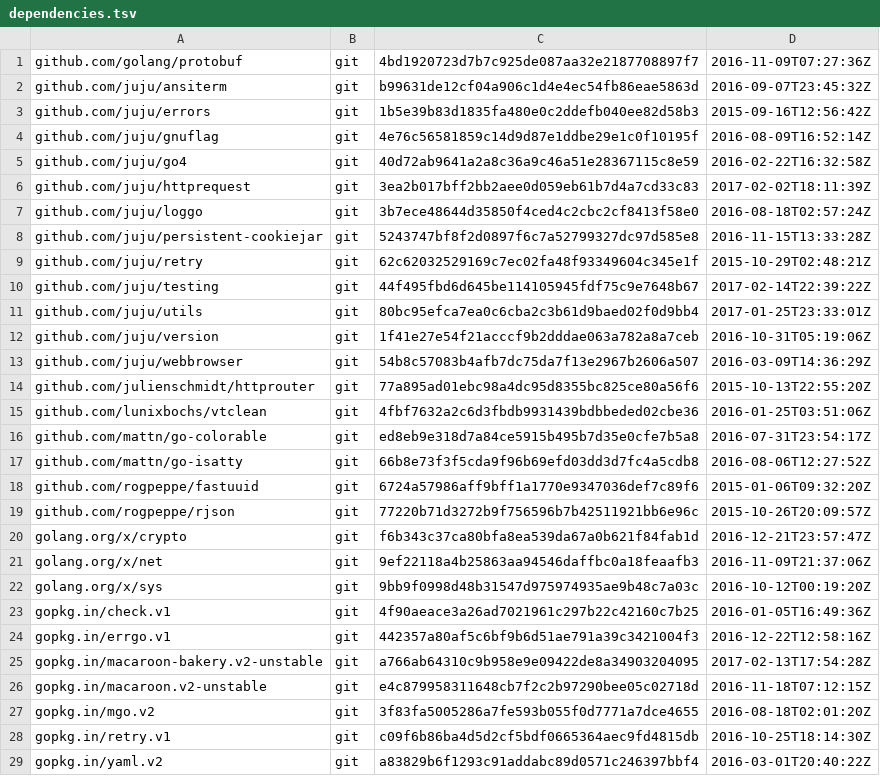
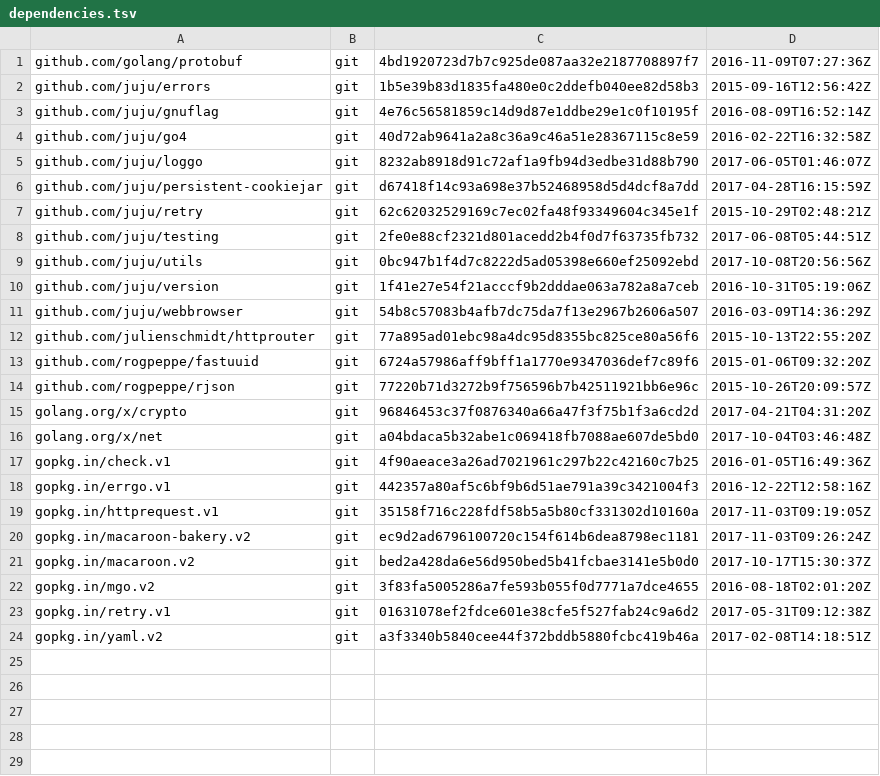
Before and after one commit to rogpeppe/bhttp, a TSV file: dependencies.tsv, drawn as a sheet.

Commit message:
update to bakery.v2

```diff
--- a/dependencies.tsv
+++ b/dependencies.tsv
@@ -1,3 +1,2 @@
 github.com/golang/protobuf	git	4bd1920723d7b7c925de087aa32e2187708897f7	2016-11-09T07:27:36Z
-github.com/juju/ansiterm	git	b99631de12cf04a906c1d4e4ec54fb86eae5863d	2016-09-07T23:45:32Z
 github.com/juju/errors	git	1b5e39b83d1835fa480e0c2ddefb040ee82d58b3	2015-09-16T12:56:42Z
@@ -5,8 +4,7 @@ github.com/juju/gnuflag	git	4e76c56581859c14d9d87e1ddbe29e1c0f10195f	2016-08-09T
 github.com/juju/go4	git	40d72ab9641a2a8c36a9c46a51e28367115c8e59	2016-02-22T16:32:58Z
-github.com/juju/httprequest	git	3ea2b017bff2bb2aee0d059eb61b7d4a7cd33c83	2017-02-02T18:11:39Z
-github.com/juju/loggo	git	3b7ece48644d35850f4ced4c2cbc2cf8413f58e0	2016-08-18T02:57:24Z
-github.com/juju/persistent-cookiejar	git	5243747bf8f2d0897f6c7a52799327dc97d585e8	2016-11-15T13:33:28Z
+github.com/juju/loggo	git	8232ab8918d91c72af1a9fb94d3edbe31d88b790	2017-06-05T01:46:07Z
+github.com/juju/persistent-cookiejar	git	d67418f14c93a698e37b52468958d5d4dcf8a7dd	2017-04-28T16:15:59Z
 github.com/juju/retry	git	62c62032529169c7ec02fa48f93349604c345e1f	2015-10-29T02:48:21Z
-github.com/juju/testing	git	44f495fbd6d645be114105945fdf75c9e7648b67	2017-02-14T22:39:22Z
-github.com/juju/utils	git	80bc95efca7ea0c6cba2c3b61d9baed02f0d9bb4	2017-01-25T23:33:01Z
+github.com/juju/testing	git	2fe0e88cf2321d801acedd2b4f0d7f63735fb732	2017-06-08T05:44:51Z
+github.com/juju/utils	git	0bc947b1f4d7c8222d5ad05398e660ef25092ebd	2017-10-08T20:56:56Z
 github.com/juju/version	git	1f41e27e54f21acccf9b2dddae063a782a8a7ceb	2016-10-31T05:19:06Z
@@ -14,16 +12,13 @@ github.com/juju/webbrowser	git	54b8c57083b4afb7dc75da7f13e2967b2606a507	2016-03-
 github.com/julienschmidt/httprouter	git	77a895ad01ebc98a4dc95d8355bc825ce80a56f6	2015-10-13T22:55:20Z
-github.com/lunixbochs/vtclean	git	4fbf7632a2c6d3fbdb9931439bdbbeded02cbe36	2016-01-25T03:51:06Z
-github.com/mattn/go-colorable	git	ed8eb9e318d7a84ce5915b495b7d35e0cfe7b5a8	2016-07-31T23:54:17Z
-github.com/mattn/go-isatty	git	66b8e73f3f5cda9f96b69efd03dd3d7fc4a5cdb8	2016-08-06T12:27:52Z
 github.com/rogpeppe/fastuuid	git	6724a57986aff9bff1a1770e9347036def7c89f6	2015-01-06T09:32:20Z
 github.com/rogpeppe/rjson	git	77220b71d3272b9f756596b7b42511921bb6e96c	2015-10-26T20:09:57Z
-golang.org/x/crypto	git	f6b343c37ca80bfa8ea539da67a0b621f84fab1d	2016-12-21T23:57:47Z
-golang.org/x/net	git	9ef22118a4b25863aa94546daffbc0a18feaafb3	2016-11-09T21:37:06Z
-golang.org/x/sys	git	9bb9f0998d48b31547d975974935ae9b48c7a03c	2016-10-12T00:19:20Z
+golang.org/x/crypto	git	96846453c37f0876340a66a47f3f75b1f3a6cd2d	2017-04-21T04:31:20Z
+golang.org/x/net	git	a04bdaca5b32abe1c069418fb7088ae607de5bd0	2017-10-04T03:46:48Z
 gopkg.in/check.v1	git	4f90aeace3a26ad7021961c297b22c42160c7b25	2016-01-05T16:49:36Z
 gopkg.in/errgo.v1	git	442357a80af5c6bf9b6d51ae791a39c3421004f3	2016-12-22T12:58:16Z
-gopkg.in/macaroon-bakery.v2-unstable	git	a766ab64310c9b958e9e09422de8a34903204095	2017-02-13T17:54:28Z
-gopkg.in/macaroon.v2-unstable	git	e4c879958311648cb7f2c2b97290bee05c02718d	2016-11-18T07:12:15Z
+gopkg.in/httprequest.v1	git	35158f716c228fdf58b5a5b80cf331302d10160a	2017-11-03T09:19:05Z
+gopkg.in/macaroon-bakery.v2	git	ec9d2ad6796100720c154f614b6dea8798ec1181	2017-11-03T09:26:24Z
+gopkg.in/macaroon.v2	git	bed2a428da6e56d950bed5b41fcbae3141e5b0d0	2017-10-17T15:30:37Z
 gopkg.in/mgo.v2	git	3f83fa5005286a7fe593b055f0d7771a7dce4655	2016-08-18T02:01:20Z
-gopkg.in/retry.v1	git	c09f6b86ba4d5d2cf5bdf0665364aec9fd4815db	2016-10-25T18:14:30Z
-gopkg.in/yaml.v2	git	a83829b6f1293c91addabc89d0571c246397bbf4	2016-03-01T20:40:22Z
+gopkg.in/retry.v1	git	01631078ef2fdce601e38cfe5f527fab24c9a6d2	2017-05-31T09:12:38Z
+gopkg.in/yaml.v2	git	a3f3340b5840cee44f372bddb5880fcbc419b46a	2017-02-08T14:18:51Z
```
Also changed, not shown: 2 other files.
